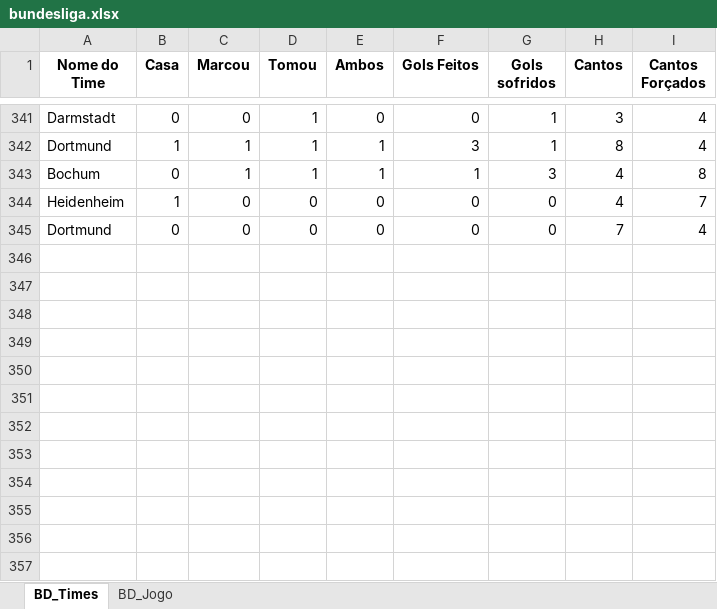
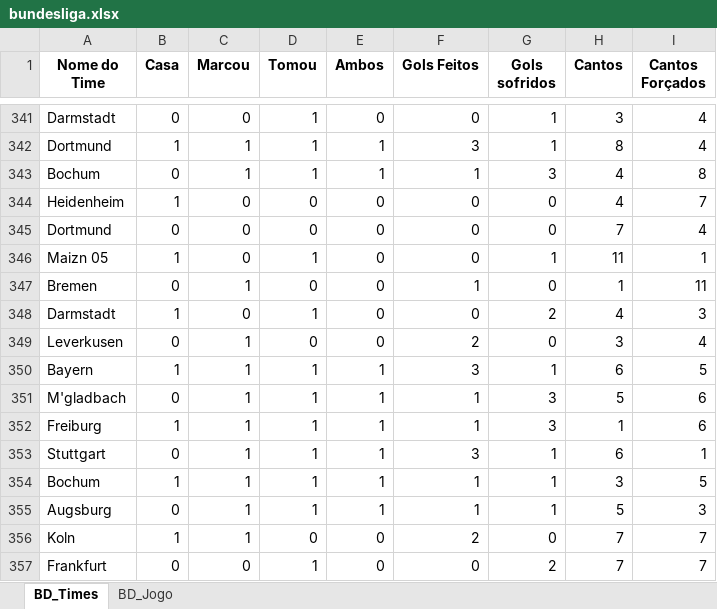
Before and after one commit to marcoscerqueira2603/pagina_apostas, an Excel workbook: bundesliga.xlsx, sheet BD_Times, drawn as a sheet; only a part is shown, gaps mark what is left out; values as stored, in another font and other column widths than the file's, no borders; the diff names each change by its address in the sheet, - before the commit and + after, or states it on an @@ line.

```diff
--- a/bundesliga.xlsx (sheet BD_Times)
+++ b/bundesliga.xlsx (sheet BD_Times)
+row 346: Maizn 05 | 1 | 0 | 1 | 0 | 0 | 1 | 11 | 1
+row 347: Bremen | 0 | 1 | 0 | 0 | 1 | 0 | 1 | 11
+row 348: Darmstadt | 1 | 0 | 1 | 0 | 0 | 2 | 4 | 3
+row 349: Leverkusen | 0 | 1 | 0 | 0 | 2 | 0 | 3 | 4
+row 350: Bayern | 1 | 1 | 1 | 1 | 3 | 1 | 6 | 5
+row 351: M'gladbach | 0 | 1 | 1 | 1 | 1 | 3 | 5 | 6
+row 352: Freiburg | 1 | 1 | 1 | 1 | 1 | 3 | 1 | 6
+row 353: Stuttgart | 0 | 1 | 1 | 1 | 3 | 1 | 6 | 1
+row 354: Bochum | 1 | 1 | 1 | 1 | 1 | 1 | 3 | 5
+row 355: Augsburg | 0 | 1 | 1 | 1 | 1 | 1 | 5 | 3
+row 356: Koln | 1 | 1 | 0 | 0 | 2 | 0 | 7 | 7
+row 357: Frankfurt | 0 | 0 | 1 | 0 | 0 | 2 | 7 | 7
```
Also changed, not shown: sheet BD_Jogo, Dados_Forms.xlsx, espanhol.xlsx, 10 other files.
